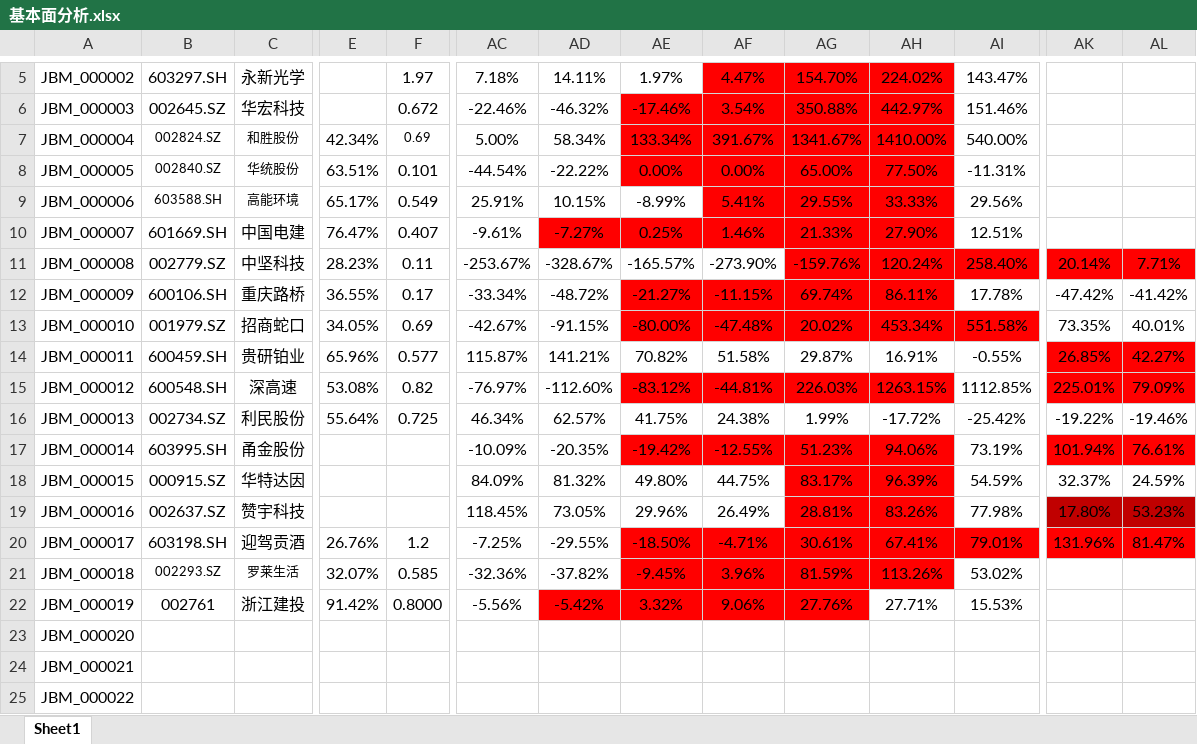
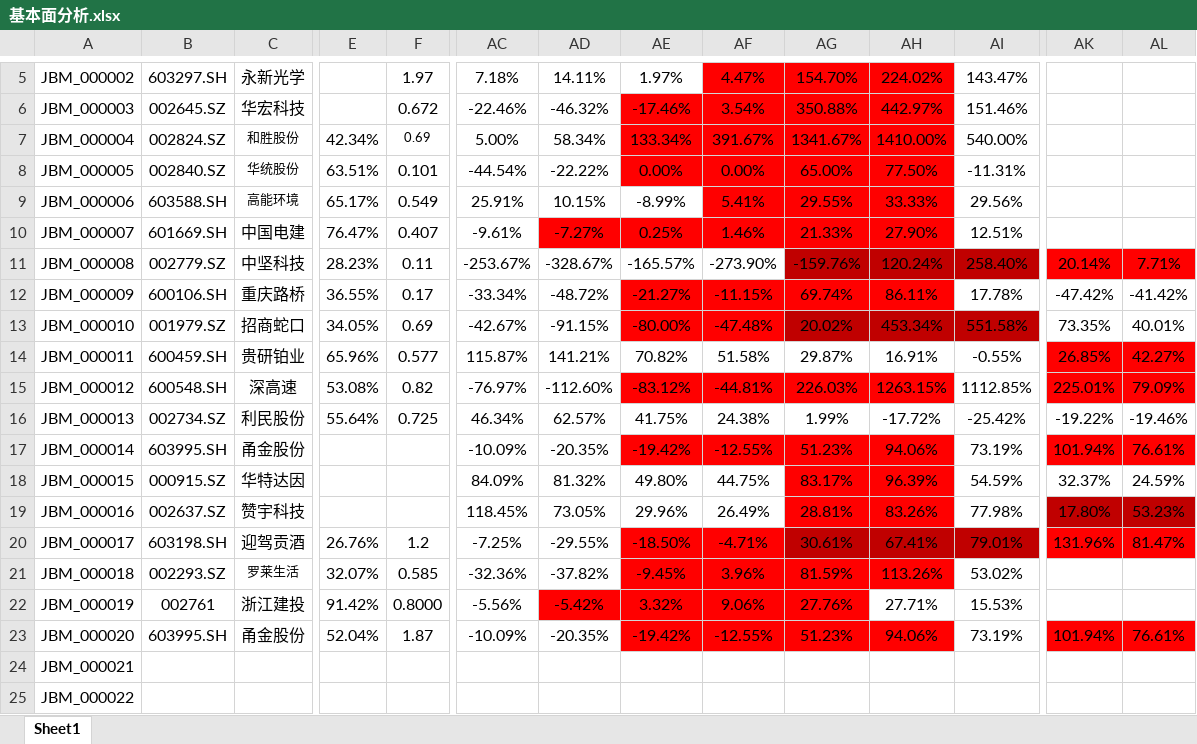
Before and after one commit to leaves-27/life, an Excel workbook: 我的创作/股票/技术投资/SEAP交易系统/交易分析与计划/2022-01/基本面分析.xlsx, sheet Sheet1, drawn as a sheet; only a part is shown, gaps mark what is left out; values as stored, in another font and other column widths than the file's, no borders; removed rows and columns are numbered as before the commit, all else as after; rows hold the shown columns only; the diff names each change by its address in the sheet, - before the commit and + after, or states it on an @@ line.

```diff
--- a/我的创作/股票/技术投资/SEAP交易系统/交易分析与计划/2022-01/基本面分析.xlsx (sheet Sheet1)
+++ b/我的创作/股票/技术投资/SEAP交易系统/交易分析与计划/2022-01/基本面分析.xlsx (sheet Sheet1)
@@ B7:B9 text size: larger @@
-AG11:AI11 fill: #FF0000
+AG11:AI11 fill: #C00000
-AG13:AI13 fill: #FF0000
+AG13:AI13 fill: #C00000
-AG20:AI20 fill: #FF0000
+AG20:AI20 fill: #C00000
@@ B21 text size: larger @@
-row 23: JBM_000020
+row 23: JBM_000020 | 603995.SH | 甬金股份 | 52.04% | 1.87 | -10.09% | -20.35% | -19.42% | -12.55% | 51.23% | 94.06% | 73.19% | 101.94% | 76.61%
```
Also changed, not shown: 我的创作/股票/技术投资/SEAP交易系统/交易计划.xlsx, 3 other files.
